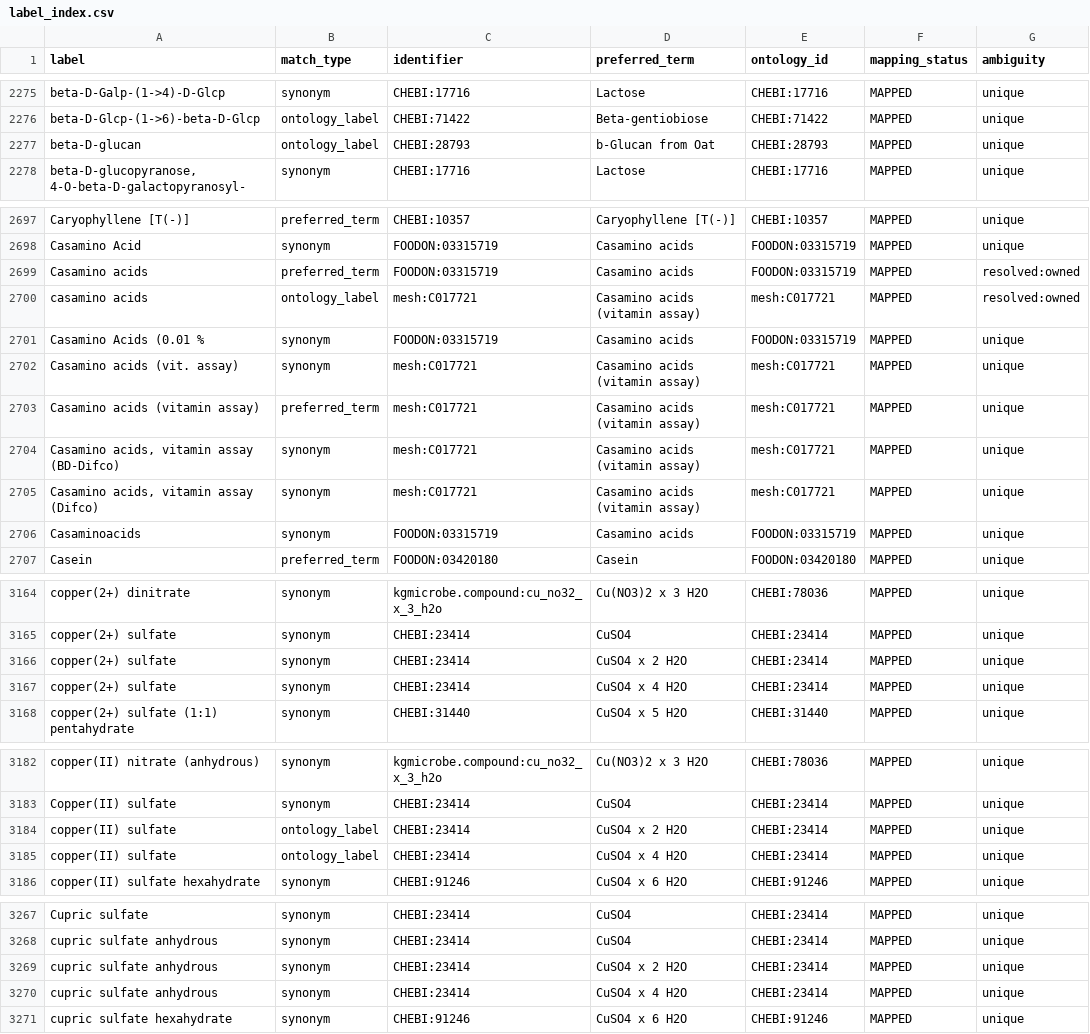
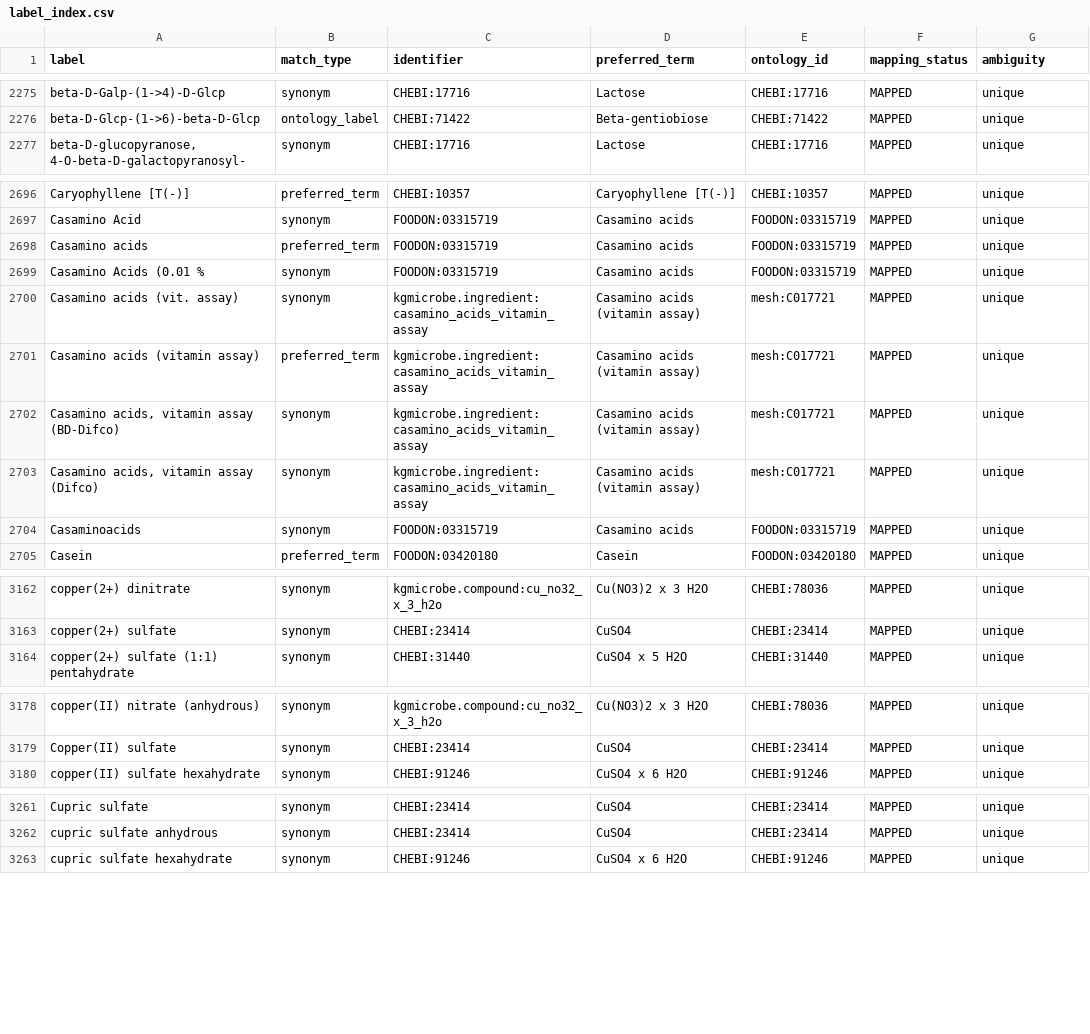
Before and after one commit to CultureBotAI/MediaIngredientMech, a CSV file: docs/data/label_index.csv, drawn as a sheet; only a part is shown, gaps mark what is left out; the diff covers the shown part only.

```diff
--- a/docs/data/label_index.csv
+++ b/docs/data/label_index.csv
@@ -2276,3 +2276,2 @@ beta-D-Galp-(1->4)-D-Glcp,synonym,CHEBI:17716,Lactose,CHEBI:17716,MAPPED,unique
 beta-D-Glcp-(1->6)-beta-D-Glcp,ontology_label,CHEBI:71422,Beta-gentiobiose,CHEBI:71422,MAPPED,unique
-beta-D-glucan,ontology_label,CHEBI:28793,b-Glucan from Oat,CHEBI:28793,MAPPED,unique
 "beta-D-glucopyranose, 4-O-beta-D-galactopyranosyl-",synonym,CHEBI:17716,Lactose,CHEBI:17716,MAPPED,unique
@@ -2698,9 +2697,8 @@ Caryophyllene [T(-)],preferred_term,CHEBI:10357,Caryophyllene [T(-)],CHEBI:10357
 Casamino Acid,synonym,FOODON:03315719,Casamino acids,FOODON:03315719,MAPPED,unique
-Casamino acids,preferred_term,FOODON:03315719,Casamino acids,FOODON:03315719,MAPPED,resolved:owned
-casamino acids,ontology_label,mesh:C017721,Casamino acids (vitamin assay),mesh:C017721,MAPPED,resolved:owned
+Casamino acids,preferred_term,FOODON:03315719,Casamino acids,FOODON:03315719,MAPPED,unique
 Casamino Acids (0.01 %,synonym,FOODON:03315719,Casamino acids,FOODON:03315719,MAPPED,unique
-Casamino acids (vit. assay),synonym,mesh:C017721,Casamino acids (vitamin assay),mesh:C017721,MAPPED,unique
-Casamino acids (vitamin assay),preferred_term,mesh:C017721,Casamino acids (vitamin assay),mesh:C017721,MAPPED,unique
-"Casamino acids, vitamin assay (BD-Difco)",synonym,mesh:C017721,Casamino acids (vitamin assay),mesh:C017721,MAPPED,unique
-"Casamino acids, vitamin assay (Difco)",synonym,mesh:C017721,Casamino acids (vitamin assay),mesh:C017721,MAPPED,unique
+Casamino acids (vit. assay),synonym,kgmicrobe.ingredient:casamino_acids_vitamin_assay,Casamino acids (vitamin assay),mesh:C017721,MAPPED,unique
+Casamino acids (vitamin assay),preferred_term,kgmicrobe.ingredient:casamino_acids_vitamin_assay,Casamino acids (vitamin assay),mesh:C017721,MAPPED,unique
+"Casamino acids, vitamin assay (BD-Difco)",synonym,kgmicrobe.ingredient:casamino_acids_vitamin_assay,Casamino acids (vitamin assay),mesh:C017721,MAPPED,unique
+"Casamino acids, vitamin assay (Difco)",synonym,kgmicrobe.ingredient:casamino_acids_vitamin_assay,Casamino acids (vitamin assay),mesh:C017721,MAPPED,unique
 Casaminoacids,synonym,FOODON:03315719,Casamino acids,FOODON:03315719,MAPPED,unique
@@ -3165,4 +3163,2 @@ copper(2+) dinitrate,synonym,kgmicrobe.compound:cu_no32_x_3_h2o,Cu(NO3)2 x 3 H2O
 copper(2+) sulfate,synonym,CHEBI:23414,CuSO4,CHEBI:23414,MAPPED,unique
-copper(2+) sulfate,synonym,CHEBI:23414,CuSO4 x 2 H2O,CHEBI:23414,MAPPED,unique
-copper(2+) sulfate,synonym,CHEBI:23414,CuSO4 x 4 H2O,CHEBI:23414,MAPPED,unique
 copper(2+) sulfate (1:1) pentahydrate,synonym,CHEBI:31440,CuSO4 x 5 H2O,CHEBI:31440,MAPPED,unique
@@ -3183,4 +3179,2 @@ copper(II) nitrate (anhydrous),synonym,kgmicrobe.compound:cu_no32_x_3_h2o,Cu(NO3
 Copper(II) sulfate,synonym,CHEBI:23414,CuSO4,CHEBI:23414,MAPPED,unique
-copper(II) sulfate,ontology_label,CHEBI:23414,CuSO4 x 2 H2O,CHEBI:23414,MAPPED,unique
-copper(II) sulfate,ontology_label,CHEBI:23414,CuSO4 x 4 H2O,CHEBI:23414,MAPPED,unique
 copper(II) sulfate hexahydrate,synonym,CHEBI:91246,CuSO4 x 6 H2O,CHEBI:91246,MAPPED,unique
@@ -3268,4 +3262,2 @@ Cupric sulfate,synonym,CHEBI:23414,CuSO4,CHEBI:23414,MAPPED,unique
 cupric sulfate anhydrous,synonym,CHEBI:23414,CuSO4,CHEBI:23414,MAPPED,unique
-cupric sulfate anhydrous,synonym,CHEBI:23414,CuSO4 x 2 H2O,CHEBI:23414,MAPPED,unique
-cupric sulfate anhydrous,synonym,CHEBI:23414,CuSO4 x 4 H2O,CHEBI:23414,MAPPED,unique
 cupric sulfate hexahydrate,synonym,CHEBI:91246,CuSO4 x 6 H2O,CHEBI:91246,MAPPED,unique
```
Also changed, not shown: 1 removed row and 6 edited cells elsewhere in this file, data/curated/all_ingredients_index.csv, data/curated/mapped_ingredients_index.csv, 35 other files.
